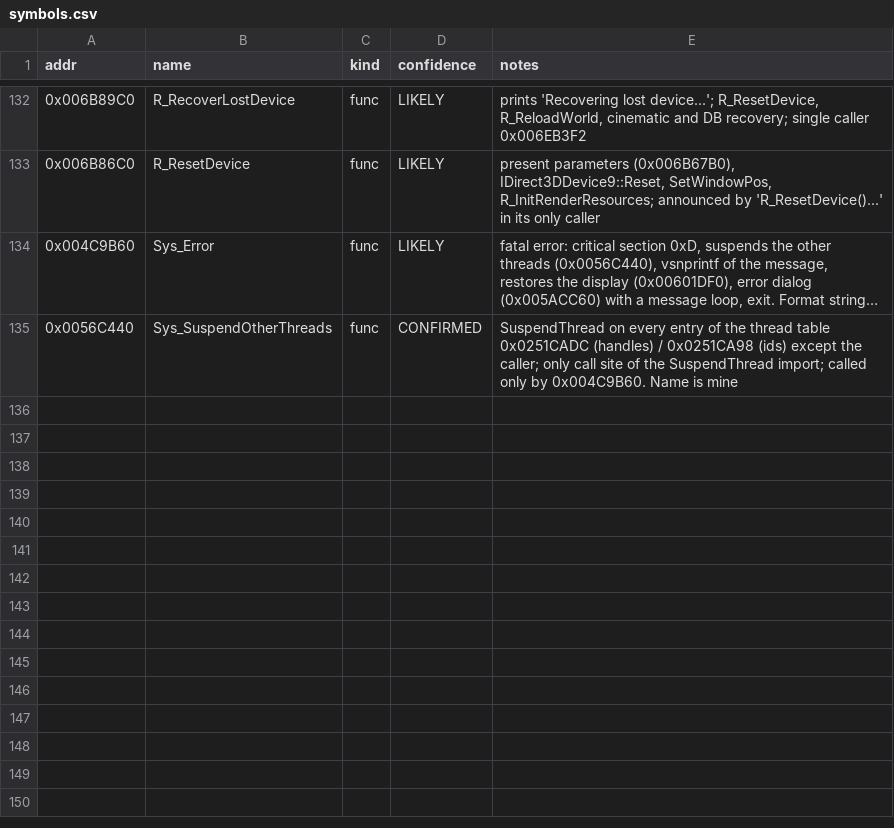
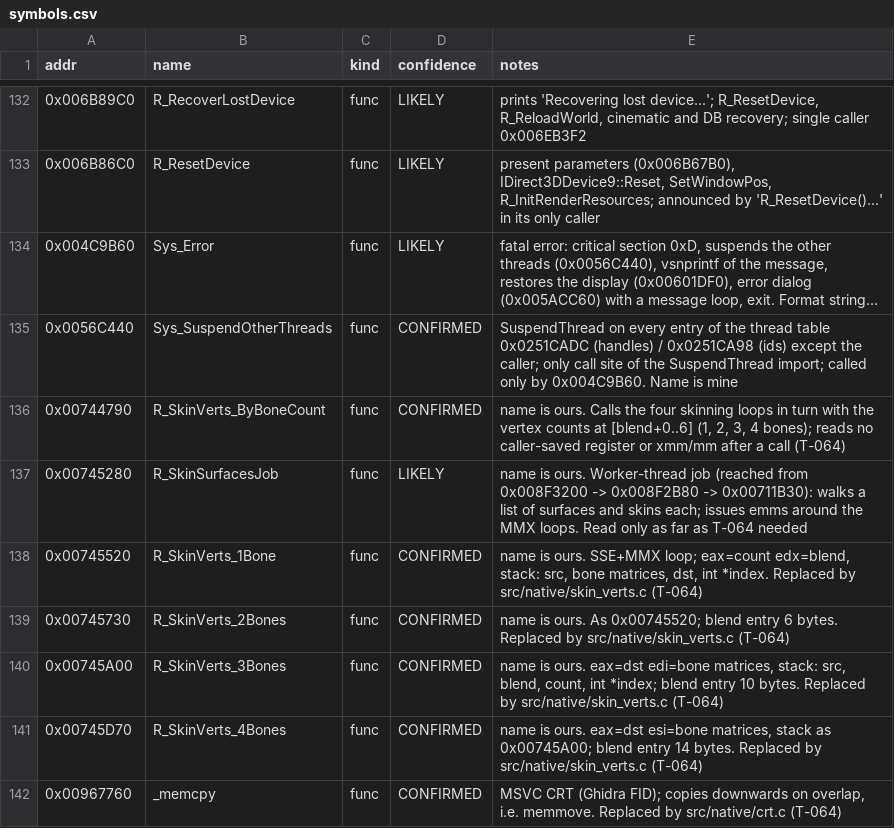
Before and after one commit to OunissiDhiaEddine/Black-Ops-1-Native-Mac, a CSV file: re/symbols.csv, drawn as a sheet; only a part is shown, gaps mark what is left out; long unchanged cells end in ….

```diff
--- a/re/symbols.csv
+++ b/re/symbols.csv
@@ -135 +135,8 @@ addr,name,kind,confidence,notes
 0x0056C440,Sys_SuspendOtherThreads,func,CONFIRMED,"SuspendThread on every entry of the thread table 0x0251CADC (handles) / 0x0251CA98 (ids) except the caller; only call site of the SuspendThread import; called only by 0x004C9B60. Name is mine"
+0x00744790,R_SkinVerts_ByBoneCount,func,CONFIRMED,"name is ours. Calls the four skinning loops in turn with the vertex counts at [blend+0..6] (1, 2, 3, 4 bones); reads no caller-saved register or xmm/mm after a call (T-064)"
+0x00745280,R_SkinSurfacesJob,func,LIKELY,"name is ours. Worker-thread job (reached from 0x008F3200 -> 0x008F2B80 -> 0x00711B30): walks a list of surfaces and skins each; issues emms around the MMX loops. Read only as far as T-064 needed"
+0x00745520,R_SkinVerts_1Bone,func,CONFIRMED,"name is ours. SSE+MMX loop; eax=count edx=blend, stack: src, bone matrices, dst, int *index. Replaced by src/native/skin_verts.c (T-064)"
+0x00745730,R_SkinVerts_2Bones,func,CONFIRMED,"name is ours. As 0x00745520; blend entry 6 bytes. Replaced by src/native/skin_verts.c (T-064)"
+0x00745A00,R_SkinVerts_3Bones,func,CONFIRMED,"name is ours. eax=dst edi=bone matrices, stack: src, blend, count, int *index; blend entry 10 bytes. Replaced by src/native/skin_verts.c (T-064)"
+0x00745D70,R_SkinVerts_4Bones,func,CONFIRMED,"name is ours. eax=dst esi=bone matrices, stack as 0x00745A00; blend entry 14 bytes. Replaced by src/native/skin_verts.c (T-064)"
+0x00967760,_memcpy,func,CONFIRMED,"MSVC CRT (Ghidra FID); copies downwards on overlap, i.e. memmove. Replaced by src/native/crt.c (T-064)"
```
Also changed, not shown: 13 other files.
